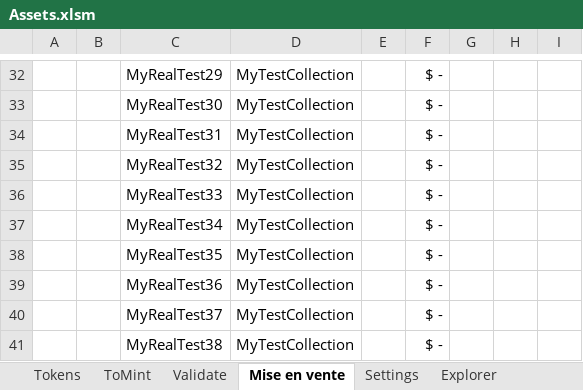
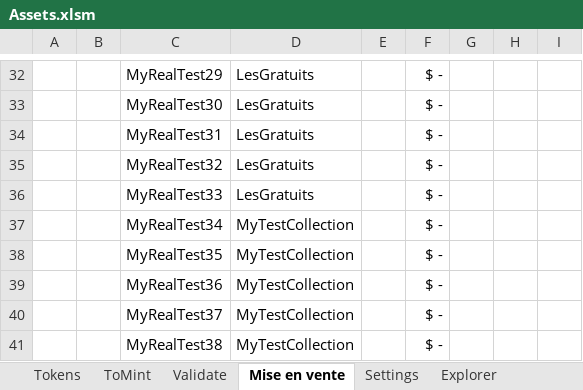
Before and after one commit to f80dev/TokenSol, an Excel workbook: src/assets/Assets.xlsm, sheet Mise en vente, drawn as a sheet; only a part is shown, gaps mark what is left out; values as stored, in another font and other column widths than the file's, no borders; charts and pictures not drawn; the diff covers the shown part only; the diff names each change by its address in the sheet, - before the commit and + after, or states it on an @@ line.

```diff
--- a/src/assets/Assets.xlsm (sheet Mise en vente)
+++ b/src/assets/Assets.xlsm (sheet Mise en vente)
-D32:D36: MyTestCollection
+D32:D36: LesGratuits
```
Also changed, not shown: 10 added rows, 10 removed rows and 18 edited cells elsewhere in this sheet, sheet ToMint, sheet Tokens, sheet Settings, charts or pictures, 51 other files.
